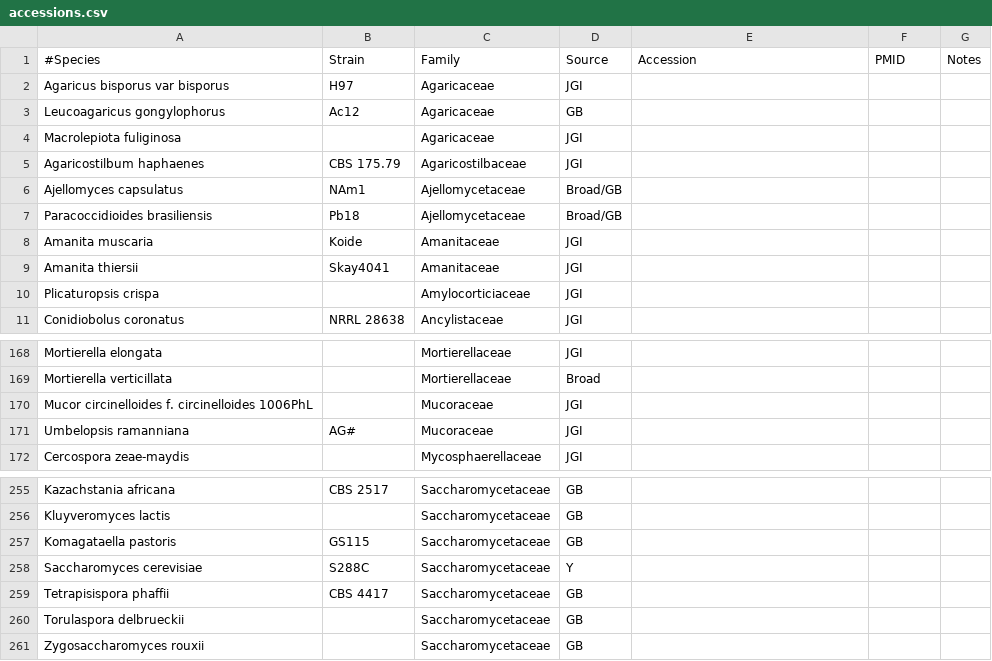
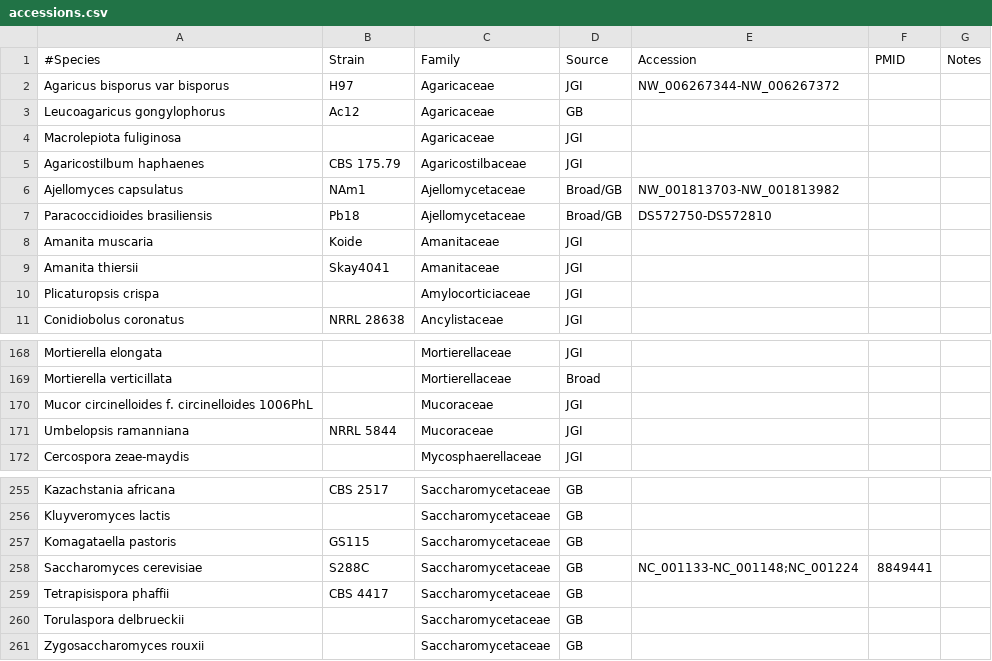
Before and after one commit to sjmondo/genomes, a CSV file: lib/accessions.csv, drawn as a sheet; only a part is shown, gaps mark what is left out; the diff covers the shown part only.

Commit message:
updated some strains

```diff
--- a/lib/accessions.csv
+++ b/lib/accessions.csv
@@ -1,3 +1,3 @@
 #Species,Strain,Family,Source,Accession,PMID,Notes
-Agaricus bisporus var bisporus,H97,Agaricaceae,JGI,,,
+Agaricus bisporus var bisporus,H97,Agaricaceae,JGI,NW_006267344-NW_006267372,,
 Leucoagaricus gongylophorus,Ac12,Agaricaceae,GB,,,
@@ -5,4 +5,4 @@ Macrolepiota fuliginosa,,Agaricaceae,JGI,,,
 Agaricostilbum haphaenes,CBS 175.79,Agaricostilbaceae,JGI,,,
-Ajellomyces capsulatus,NAm1,Ajellomycetaceae,Broad/GB,,,
-Paracoccidioides brasiliensis,Pb18,Ajellomycetaceae,Broad/GB,,,
+Ajellomyces capsulatus,NAm1,Ajellomycetaceae,Broad/GB,NW_001813703-NW_001813982,,
+Paracoccidioides brasiliensis,Pb18,Ajellomycetaceae,Broad/GB,DS572750-DS572810,,
 Amanita muscaria,Koide,Amanitaceae,JGI,,,
@@ -170,3 +170,3 @@ Mortierella verticillata ,,Mortierellaceae,Broad,,,
 Mucor circinelloides f. circinelloides 1006PhL,,Mucoraceae,JGI,,,
-Umbelopsis ramanniana,AG#,Mucoraceae,JGI,,,
+Umbelopsis ramanniana,NRRL 5844,Mucoraceae,JGI,,,
 Cercospora zeae-maydis,,Mycosphaerellaceae,JGI,,,
@@ -257,3 +257,3 @@ Kluyveromyces lactis,,Saccharomycetaceae,GB,,,
 Komagataella pastoris,GS115,Saccharomycetaceae,GB,,,
-Saccharomyces cerevisiae,S288C,Saccharomycetaceae,Y,,,
+Saccharomyces cerevisiae,S288C,Saccharomycetaceae,GB,NC_001133-NC_001148;NC_001224,8849441,
 Tetrapisispora phaffii,CBS 4417,Saccharomycetaceae,GB,,,
```
Also changed, not shown: 22 edited cells elsewhere in this file.
